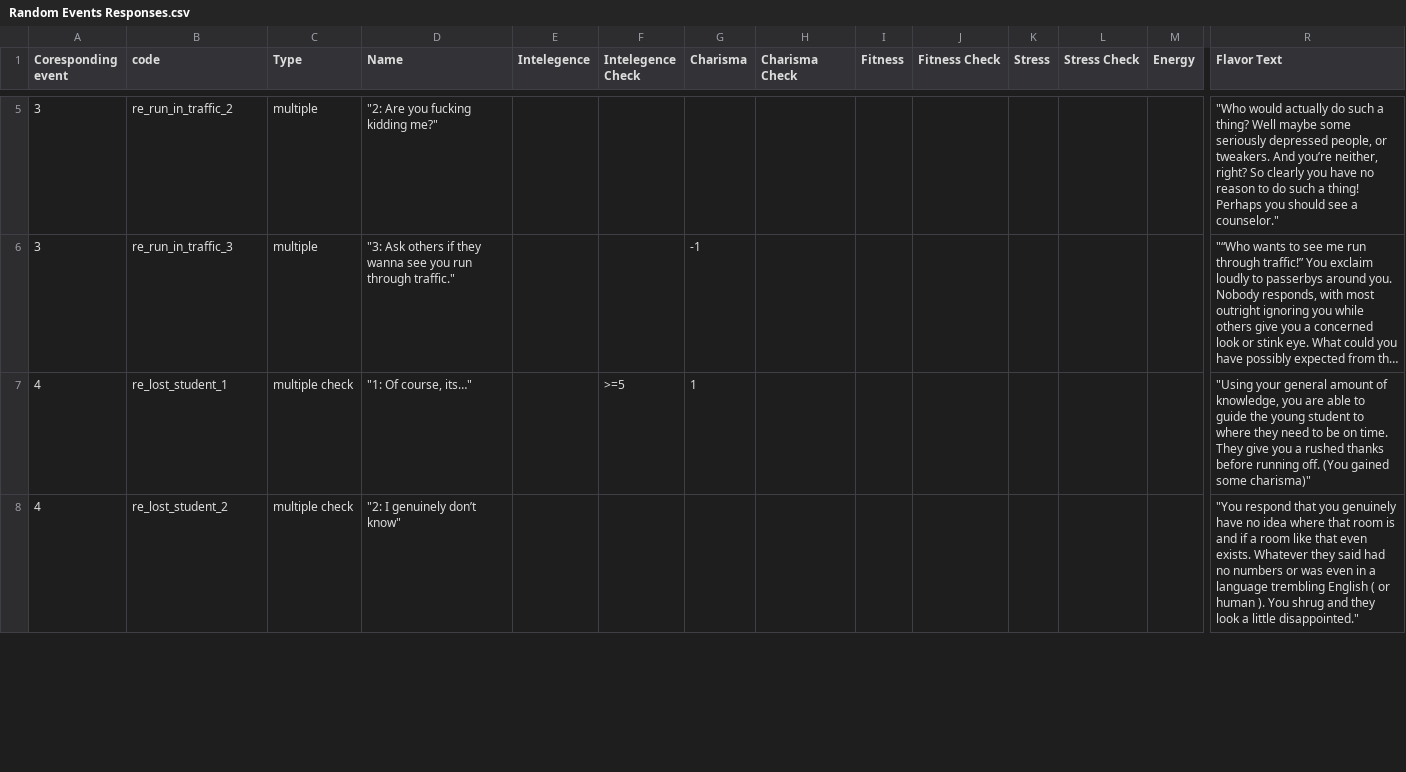
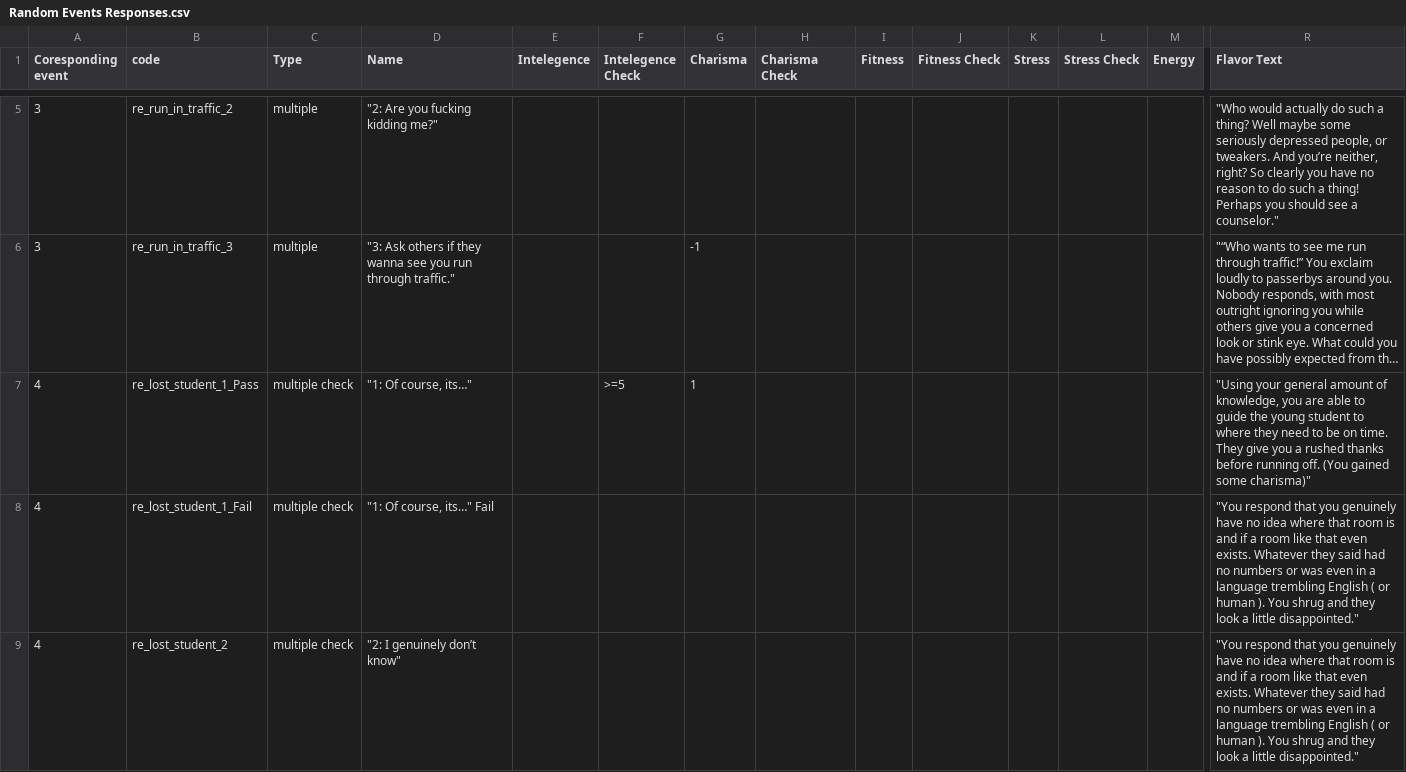
Before and after one commit to sarahkwon/ucsb-freshman-simulator, a CSV file: Random Events Responses.csv, drawn as a sheet; only a part is shown, gaps mark what is left out; long unchanged cells end in …; rows hold the shown columns only; the diff covers the shown part only; the diff names each change by its address in the sheet, - before the commit and + after, or states it on an @@ line.

Commit message:
Add files via upload

```diff
--- a/Random Events Responses.csv
+++ b/Random Events Responses.csv
-B7 (code): re_lost_student_1
+B7 (code): re_lost_student_1_Pass
+row 8: 4 | re_lost_student_1_Fail | multiple check | "1: Of course, its…" Fail |  |  |  |  |  |  |  |  |  | "You respond that you genuinely have no idea where that room is and if a room like that even exists. Whatever they said had no numbers or was even in a language trembling English ( or human ). You shrug and they look a little disappointed."
```
Also changed, not shown: 1 added row and 4 edited cells elsewhere in this file.
